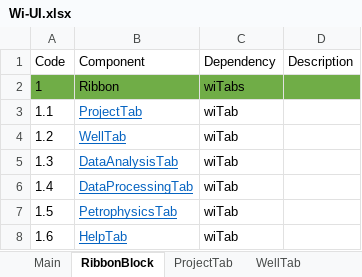
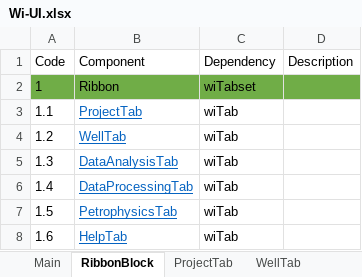
Before and after one commit to nhannt97hy/wi-angular, an Excel workbook: Wi-UI.xlsx, sheet RibbonBlock, drawn as a sheet; values as stored, in another font and other column widths than the file's, no borders; the diff names each change by its address in the sheet, - before the commit and + after, or states it on an @@ line.

```diff
--- a/Wi-UI.xlsx (sheet RibbonBlock)
+++ b/Wi-UI.xlsx (sheet RibbonBlock)
-C2 (Dependency): wiTabs
+C2 (Dependency): wiTabset
```
Also changed, not shown: sheet WorkingBlock, sheet ExplorerBlock, sheet Main, other sheet tabs, formulas that keep their value, charts or pictures, 1 other file.
